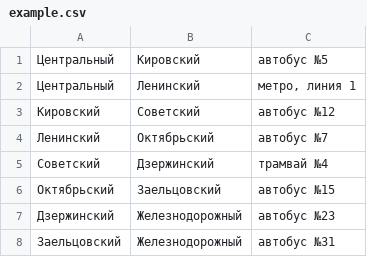
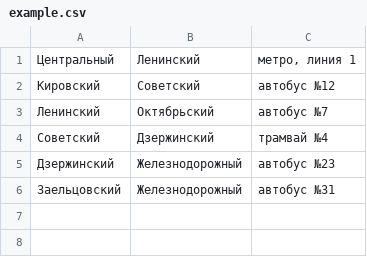
Before and after one commit to dBurbas/RR_Mops_ppois, a CSV file: problem-solver/cxx/district-module/input/scv/example.csv, drawn as a sheet; the diff names each change by its address in the sheet, - before the commit and + after, or states it on an @@ line.

```diff
--- a/problem-solver/cxx/district-module/input/scv/example.csv
+++ b/problem-solver/cxx/district-module/input/scv/example.csv
-row 1: Центральный | Кировский | автобус №5
-row 6: Октябрьский | Заельцовский | автобус №15
```
Also changed, not shown: 3 other files.
